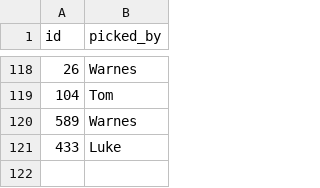
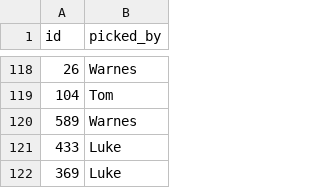
Before and after one commit to tpadams/FantasyScores, a CSV file: www/picks.csv, drawn as a sheet; only a part is shown, gaps mark what is left out.

```diff
--- a/www/picks.csv
+++ b/www/picks.csv
@@ -121 +121,2 @@ id,picked_by
 433,Luke
+369,Luke
```
Also changed, not shown: 1 other file.
